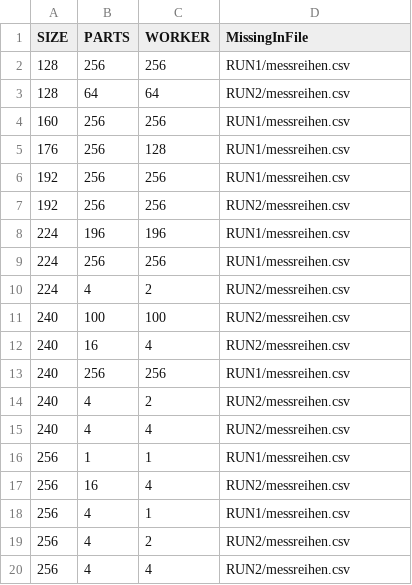
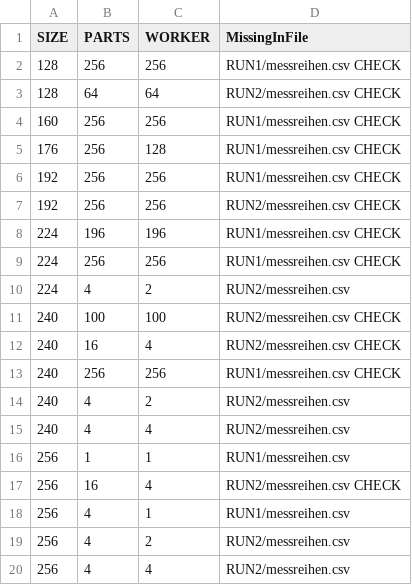
Before and after one commit to pfropfen/wfc, a CSV file: PHASE 3/missing_values.csv, drawn as a sheet.

Commit message:
measure missing values

```diff
--- a/PHASE 3/missing_values.csv
+++ b/PHASE 3/missing_values.csv
@@ -1,14 +1,14 @@
 SIZE,PARTS,WORKER,MissingInFile
-128,256,256,RUN1/messreihen.csv
-128,64,64,RUN2/messreihen.csv
-160,256,256,RUN1/messreihen.csv
-176,256,128,RUN1/messreihen.csv
-192,256,256,RUN1/messreihen.csv
-192,256,256,RUN2/messreihen.csv
-224,196,196,RUN1/messreihen.csv
-224,256,256,RUN1/messreihen.csv
+128,256,256,RUN1/messreihen.csv	CHECK
+128,64,64,RUN2/messreihen.csv	CHECK
+160,256,256,RUN1/messreihen.csv CHECK
+176,256,128,RUN1/messreihen.csv	CHECK
+192,256,256,RUN1/messreihen.csv CHECK
+192,256,256,RUN2/messreihen.csv	CHECK
+224,196,196,RUN1/messreihen.csv	CHECK
+224,256,256,RUN1/messreihen.csv	CHECK
 224,4,2,RUN2/messreihen.csv
-240,100,100,RUN2/messreihen.csv
-240,16,4,RUN2/messreihen.csv
-240,256,256,RUN1/messreihen.csv
+240,100,100,RUN2/messreihen.csv	CHECK
+240,16,4,RUN2/messreihen.csv	CHECK
+240,256,256,RUN1/messreihen.csv	CHECK
 240,4,2,RUN2/messreihen.csv
@@ -16,3 +16,3 @@ SIZE,PARTS,WORKER,MissingInFile
 256,1,1,RUN1/messreihen.csv
-256,16,4,RUN2/messreihen.csv
+256,16,4,RUN2/messreihen.csv	CHECK
 256,4,1,RUN1/messreihen.csv
```
Also changed, not shown: 15 other files.
